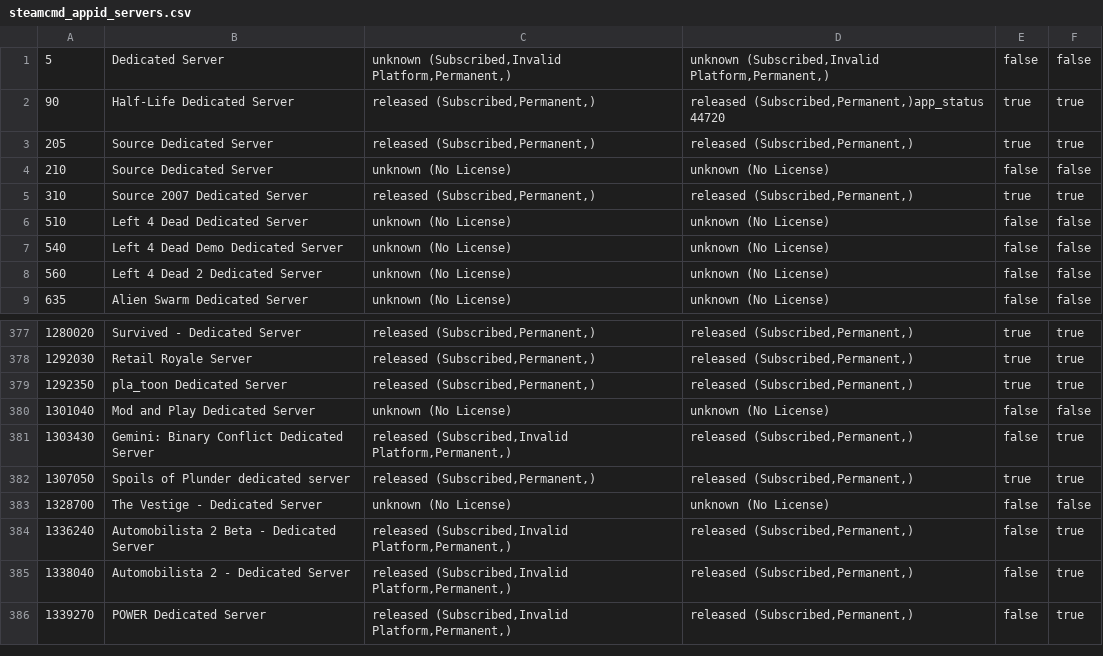
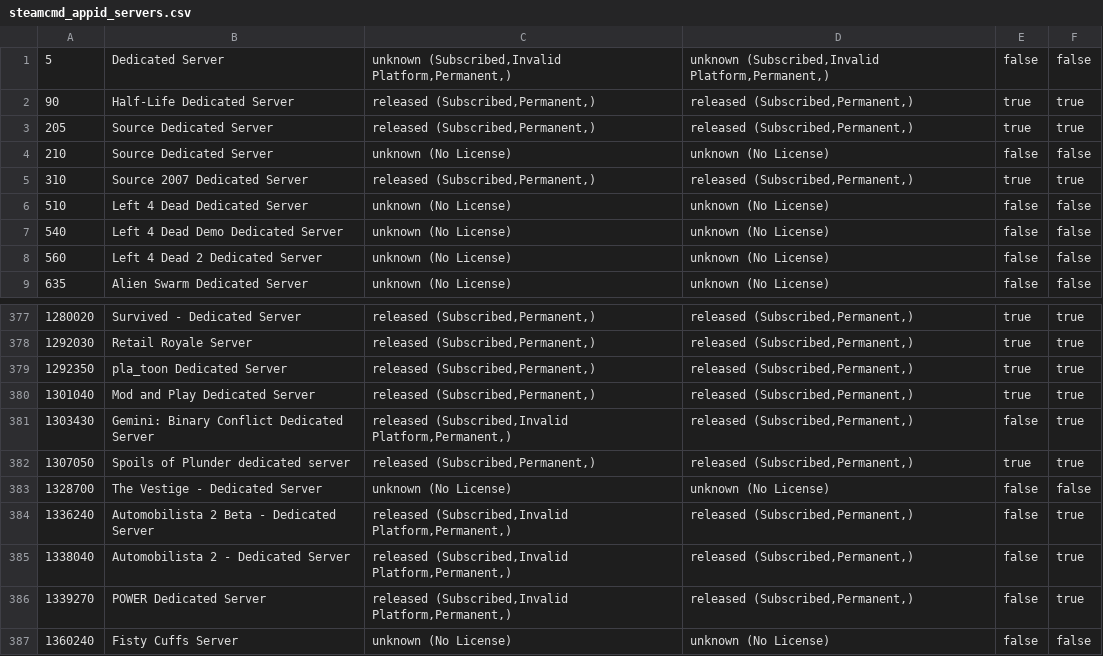
Before and after one commit to dgibbs64/SteamCMD-AppID-List-Servers, a CSV file: steamcmd_appid_servers.csv, drawn as a sheet; only a part is shown, gaps mark what is left out.

```diff
--- a/steamcmd_appid_servers.csv
+++ b/steamcmd_appid_servers.csv
@@ -1,3 +1,3 @@
 5,"Dedicated Server","unknown (Subscribed,Invalid Platform,Permanent,)","unknown (Subscribed,Invalid Platform,Permanent,)",false,false
-90,"Half-Life Dedicated Server","released (Subscribed,Permanent,)","released (Subscribed,Permanent,)app_status 44720",true,true
+90,"Half-Life Dedicated Server","released (Subscribed,Permanent,)","released (Subscribed,Permanent,)",true,true
 205,"Source Dedicated Server","released (Subscribed,Permanent,)","released (Subscribed,Permanent,)",true,true
@@ -379,3 +379,3 @@
 1292350,"pla_toon Dedicated Server","released (Subscribed,Permanent,)","released (Subscribed,Permanent,)",true,true
-1301040,"Mod and Play Dedicated Server","unknown (No License)","unknown (No License)",false,false
+1301040,"Mod and Play Dedicated Server","released (Subscribed,Permanent,)","released (Subscribed,Permanent,)",true,true
 1303430,"Gemini: Binary Conflict Dedicated Server","released (Subscribed,Invalid Platform,Permanent,)","released (Subscribed,Permanent,)",false,true
@@ -386 +386,2 @@
 1339270,"POWER Dedicated Server","released (Subscribed,Invalid Platform,Permanent,)","released (Subscribed,Permanent,)",false,true
+1360240,"Fisty Cuffs Server","unknown (No License)","unknown (No License)",false,false
```
Also changed, not shown: steamcmd_appid_servers_linux.csv, 3 other files.
